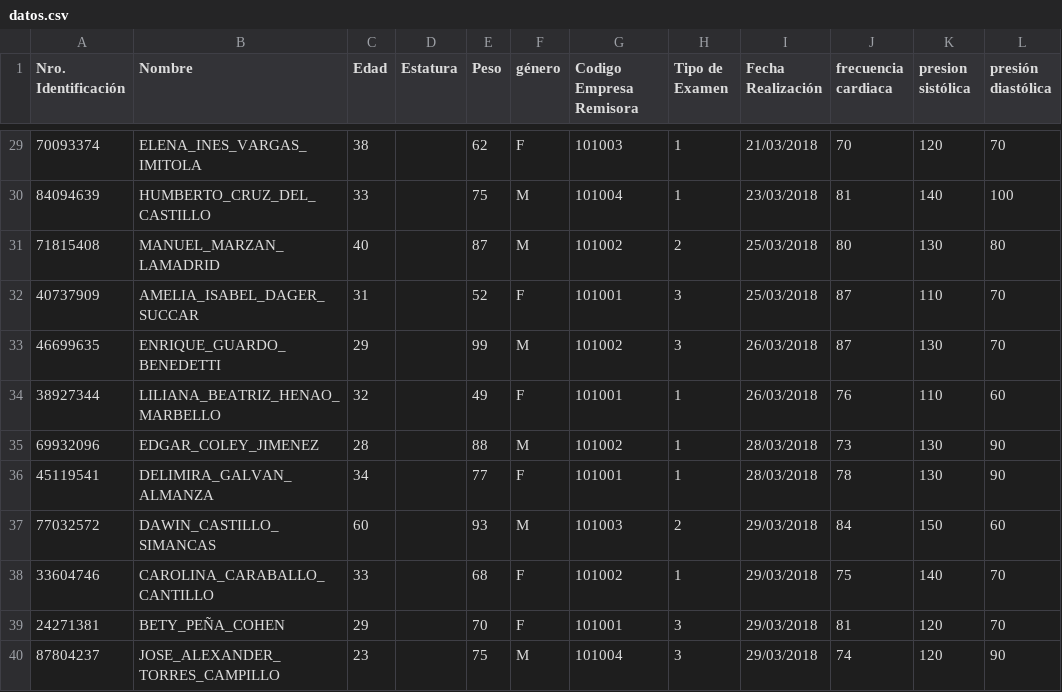
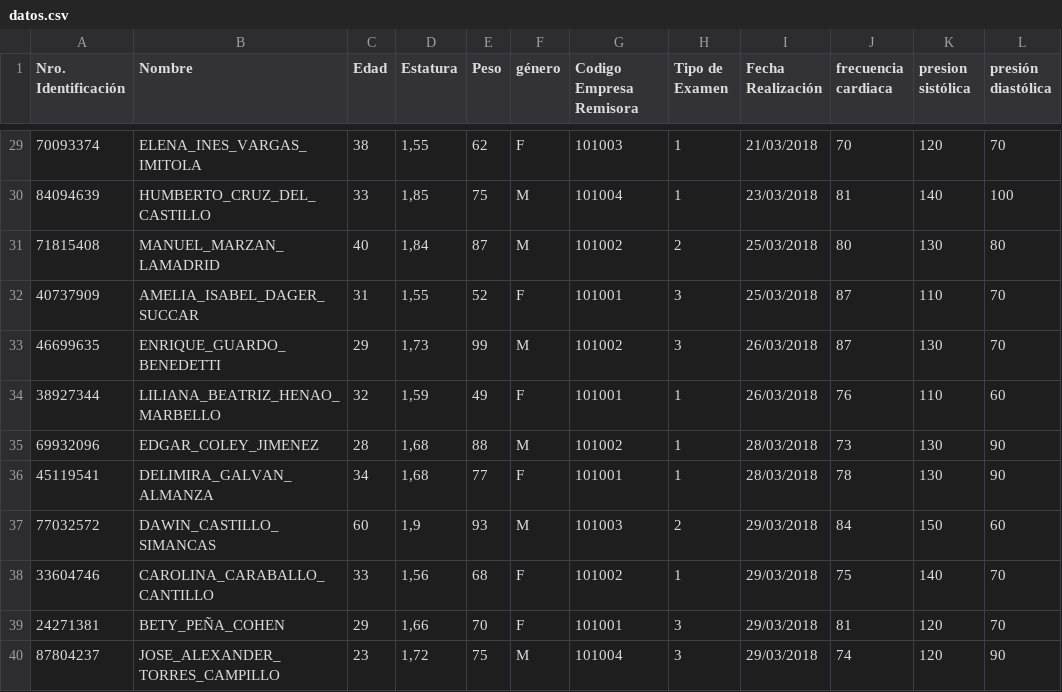
Before and after one commit to franciscoCabezasVega/Monitorias, a CSV file: Proyecto final/datos.csv, drawn as a sheet; only a part is shown, gaps mark what is left out; the diff covers the shown part only; the diff names each change by its address in the sheet, - before the commit and + after, or states it on an @@ line.

```diff
--- a/Proyecto final/datos.csv
+++ b/Proyecto final/datos.csv
-D29 (Estatura): (empty)
+D29 (Estatura): 1,55
-D30 (Estatura): (empty)
+D30 (Estatura): 1,85
-D31 (Estatura): (empty)
+D31 (Estatura): 1,84
-D32 (Estatura): (empty)
+D32 (Estatura): 1,55
-D33 (Estatura): (empty)
+D33 (Estatura): 1,73
-D34 (Estatura): (empty)
+D34 (Estatura): 1,59
-D35:D36 (Estatura): (empty)
+D35:D36 (Estatura): 1,68
-D37 (Estatura): (empty)
+D37 (Estatura): 1,9
-D38 (Estatura): (empty)
+D38 (Estatura): 1,56
-D39 (Estatura): (empty)
+D39 (Estatura): 1,66
-D40 (Estatura): (empty)
+D40 (Estatura): 1,72
```
Also changed, not shown: 27 edited cells elsewhere in this file, 1 other file.
